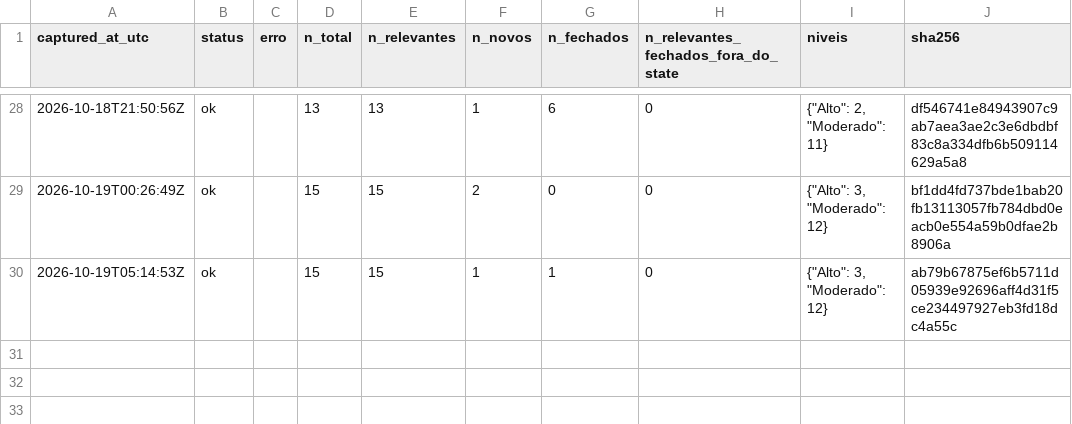
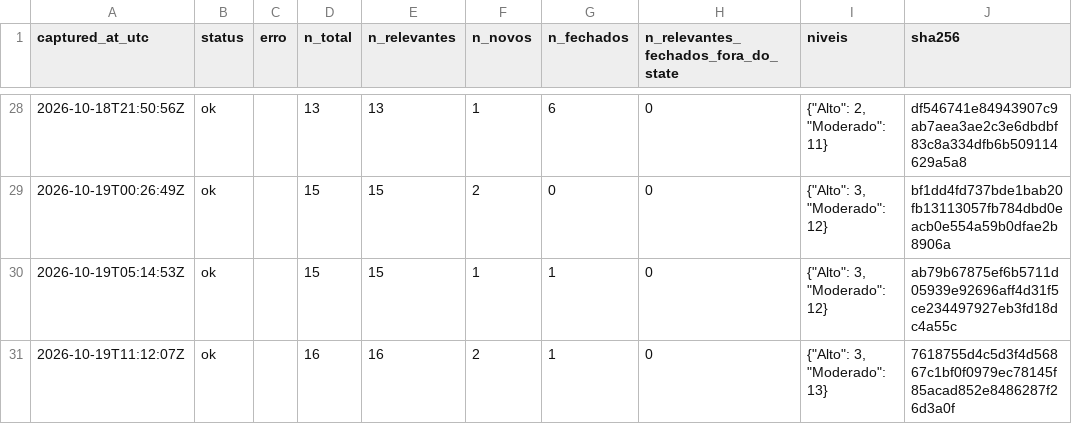
Before and after one commit to alvarocoutinho/crisis-dashboard, a CSV file: data/cemaden/capturas.csv, drawn as a sheet; only a part is shown, gaps mark what is left out; the diff names each change by its address in the sheet, - before the commit and + after, or states it on an @@ line.

```diff
--- a/data/cemaden/capturas.csv
+++ b/data/cemaden/capturas.csv
+row 31: 2026-10-19T11:12:07Z | ok |  | 16 | 16 | 2 | 1 | 0 | {"Alto": 3, "Moderado": 13} | 7618755d4c5d3f4d56867c1bf0f0979ec78145f85acad852e8486287f26d3a0f
```
Also changed, not shown: data/cemaden/alertas_observados.csv, 1 other file.
